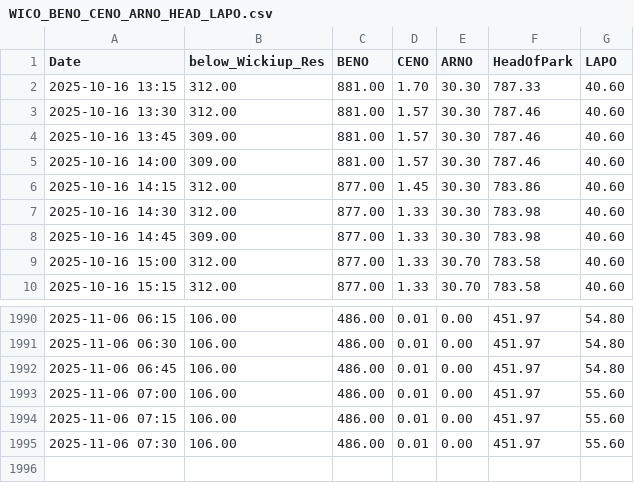
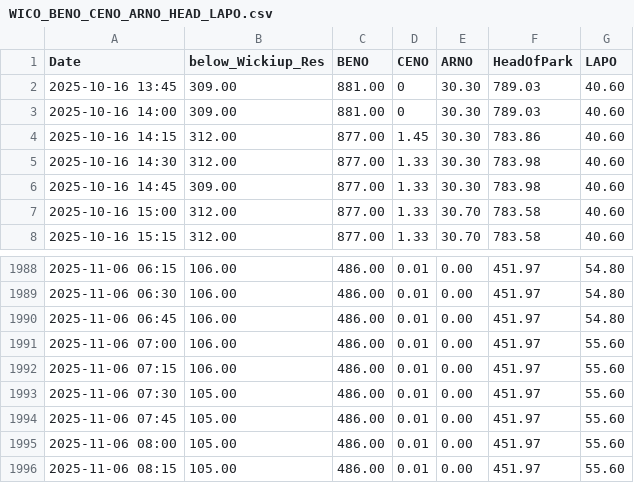
Before and after one commit to ksallee/Green-Wave-Report, a CSV file: static/WICO_BENO_CENO_ARNO_HEAD_LAPO.csv, drawn as a sheet; only a part is shown, gaps mark what is left out.

Commit message:
Update CSV data

```diff
--- a/static/WICO_BENO_CENO_ARNO_HEAD_LAPO.csv
+++ b/static/WICO_BENO_CENO_ARNO_HEAD_LAPO.csv
@@ -1,6 +1,4 @@
 Date,below_Wickiup_Res,BENO,CENO,ARNO,HeadOfPark,LAPO
-2025-10-16 13:15,312.00,881.00,1.70,30.30,787.33,40.60
-2025-10-16 13:30,312.00,881.00,1.57,30.30,787.46,40.60
-2025-10-16 13:45,309.00,881.00,1.57,30.30,787.46,40.60
-2025-10-16 14:00,309.00,881.00,1.57,30.30,787.46,40.60
+2025-10-16 13:45,309.00,881.00,0,30.30,789.03,40.60
+2025-10-16 14:00,309.00,881.00,0,30.30,789.03,40.60
 2025-10-16 14:15,312.00,877.00,1.45,30.30,783.86,40.60
@@ -1994,2 +1992,5 @@ Date,below_Wickiup_Res,BENO,CENO,ARNO,HeadOfPark,LAPO
 2025-11-06 07:15,106.00,486.00,0.01,0.00,451.97,55.60
-2025-11-06 07:30,106.00,486.00,0.01,0.00,451.97,55.60
+2025-11-06 07:30,105.00,486.00,0.01,0.00,451.97,55.60
+2025-11-06 07:45,105.00,486.00,0.01,0.00,451.97,55.60
+2025-11-06 08:00,105.00,486.00,0.01,0.00,451.97,55.60
+2025-11-06 08:15,105.00,486.00,0.01,0.00,451.97,55.60
```
